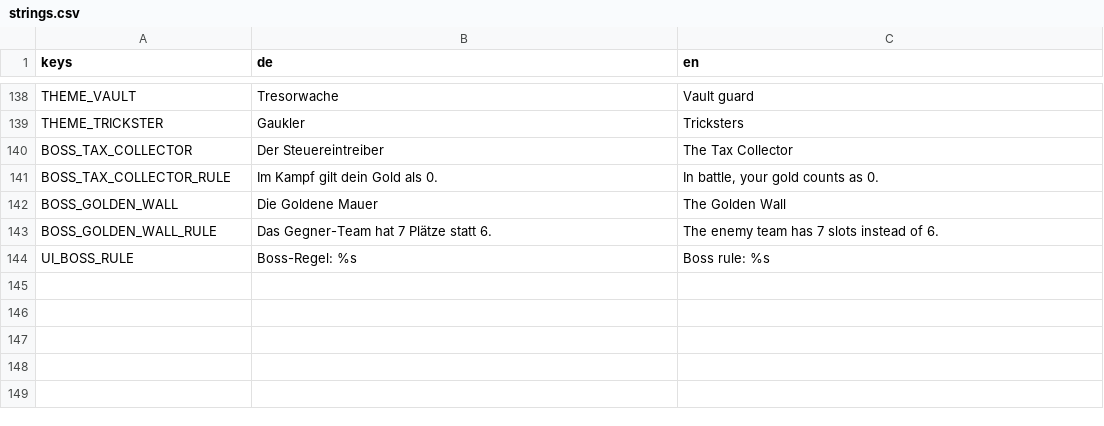
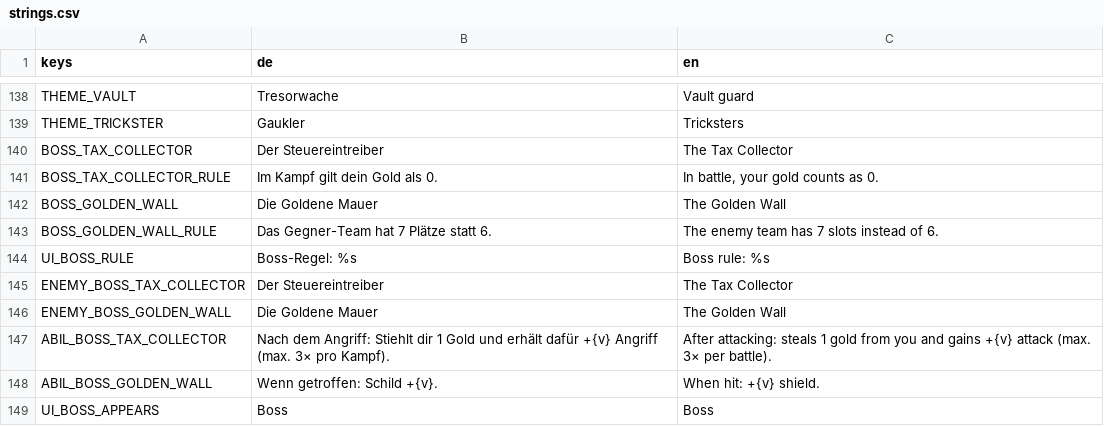
Before and after one commit to aaronvogel77-source/Roguelike, a CSV file: translations/strings.csv, drawn as a sheet; only a part is shown, gaps mark what is left out; the diff names each change by its address in the sheet, - before the commit and + after, or states it on an @@ line.

```diff
--- a/translations/strings.csv
+++ b/translations/strings.csv
+row 145: ENEMY_BOSS_TAX_COLLECTOR | Der Steuereintreiber | The Tax Collector
+row 146: ENEMY_BOSS_GOLDEN_WALL | Die Goldene Mauer | The Golden Wall
+row 147: ABIL_BOSS_TAX_COLLECTOR | Nach dem Angriff: Stiehlt dir 1 Gold und erhält dafür +{v} Angriff (max. 3× pro Kampf). | After attacking: steals 1 gold from you and gains +{v} attack (max. 3× per battle).
+row 148: ABIL_BOSS_GOLDEN_WALL | Wenn getroffen: Schild +{v}. | When hit: +{v} shield.
+row 149: UI_BOSS_APPEARS | Boss | Boss
```
Also changed, not shown: 15 other files.
